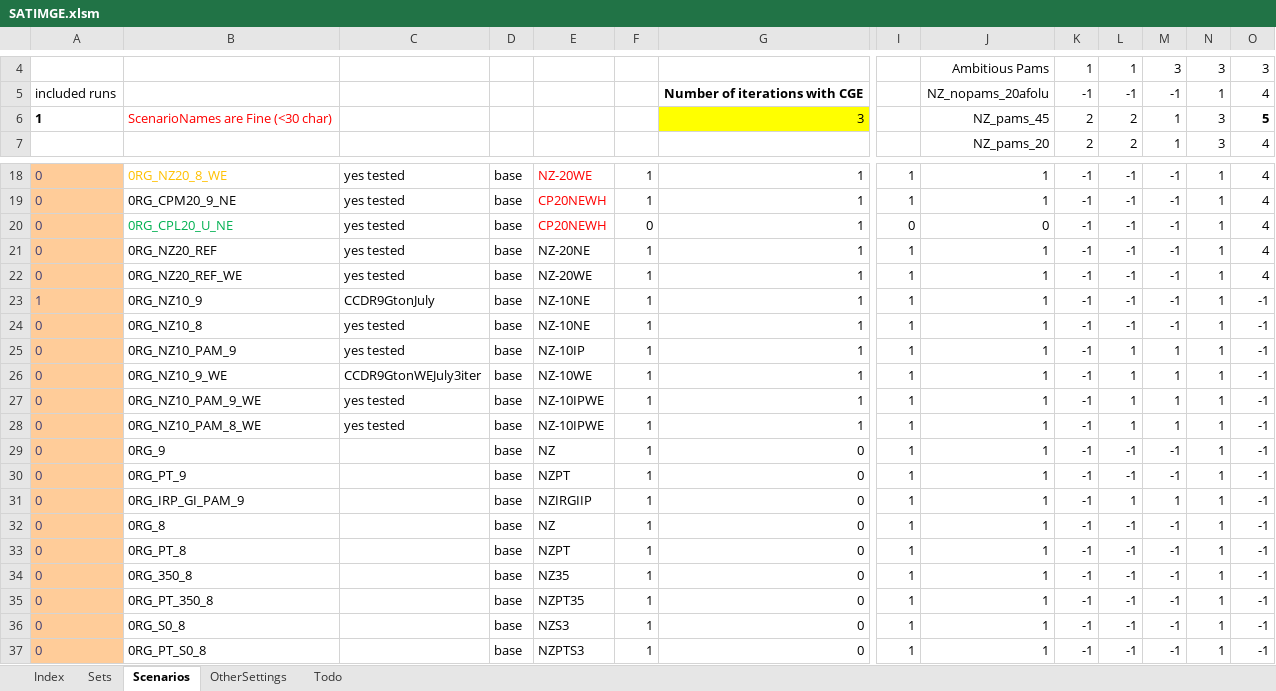
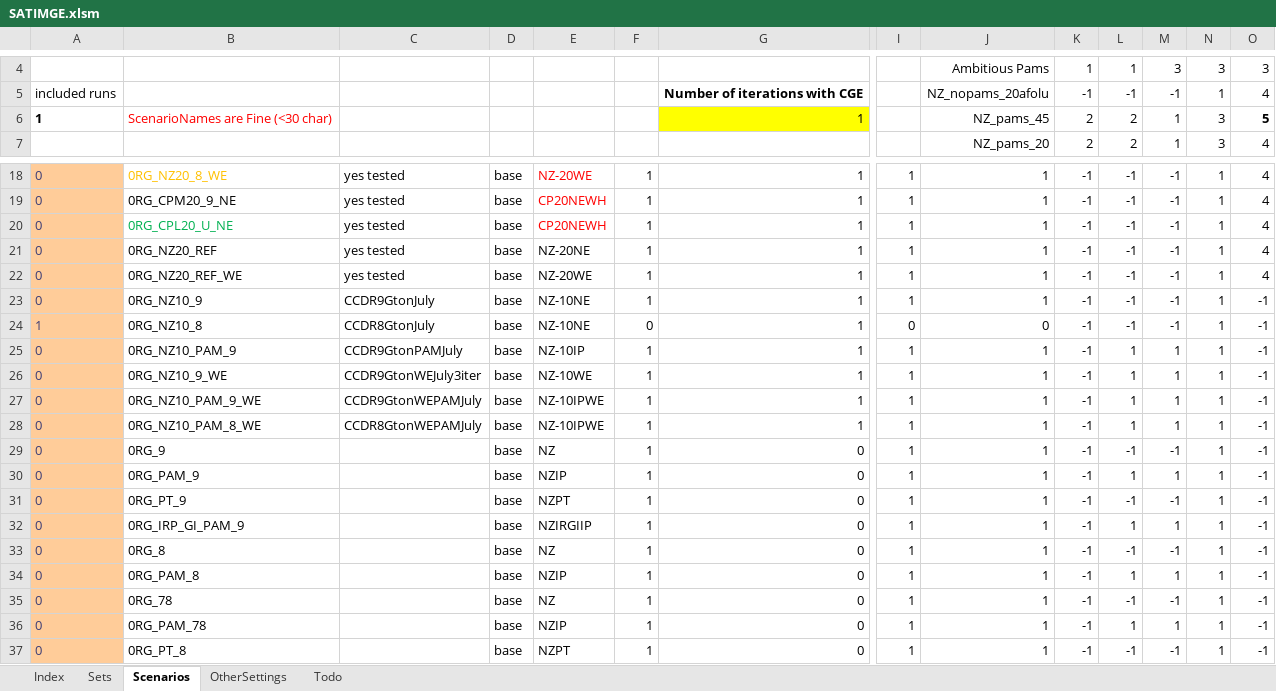
Before and after one commit to brunomerven/SATIMGE, an Excel workbook: SATIMGE.xlsm, sheet Scenarios, drawn as a sheet; only a part is shown, gaps mark what is left out; the shorter side is filled out with more unchanged rows; values as stored, in another font and other column widths than the file's, no borders; charts and pictures and conditional formats not drawn; rows hold the shown columns only; the diff names each change by its address in the sheet, - before the commit and + after, or states it on an @@ line.

Commit message:
Version used in CCDR July runs with FSAV in 2simulation.inc (*'d)

```diff
--- a/SATIMGE.xlsm (sheet Scenarios)
+++ b/SATIMGE.xlsm (sheet Scenarios)
-G6: 3
+G6: 1
-F20: 0
+F20: 1
-I20: 0
+I20: 1
-J20: 0
+J20: 1
-A23: 1
+A23: 0
-A24: 0
+A24: 1
-C24: yes tested
+C24: CCDR8GtonJuly
-F24: 1
+F24: 0
-I24: 1
+I24: 0
-J24: 1
+J24: 0
-C25: yes tested
+C25: CCDR9GtonPAMJuly
-C27: yes tested
+C27: CCDR9GtonWEPAMJuly
-C28: yes tested
+C28: CCDR8GtonWEPAMJuly
+row 30: 0 | 0RG_PAM_9 |  | base | NZIP | 1 | 0 | 1 | 1 | -1 | 1 | 1 | 1 | -1
+row 34: 0 | 0RG_PAM_8 |  | base | NZIP | 1 | 0 | 1 | 1 | -1 | 1 | 1 | 1 | -1
+row 35: 0 | 0RG_78 |  | base | NZ | 1 | 0 | 1 | 1 | -1 | -1 | -1 | 1 | -1
+row 36: 0 | 0RG_PAM_78 |  | base | NZIP | 1 | 0 | 1 | 1 | -1 | 1 | 1 | 1 | -1
```
Also changed, not shown: sheet Sets, formulas that keep their value, 13 other files.
